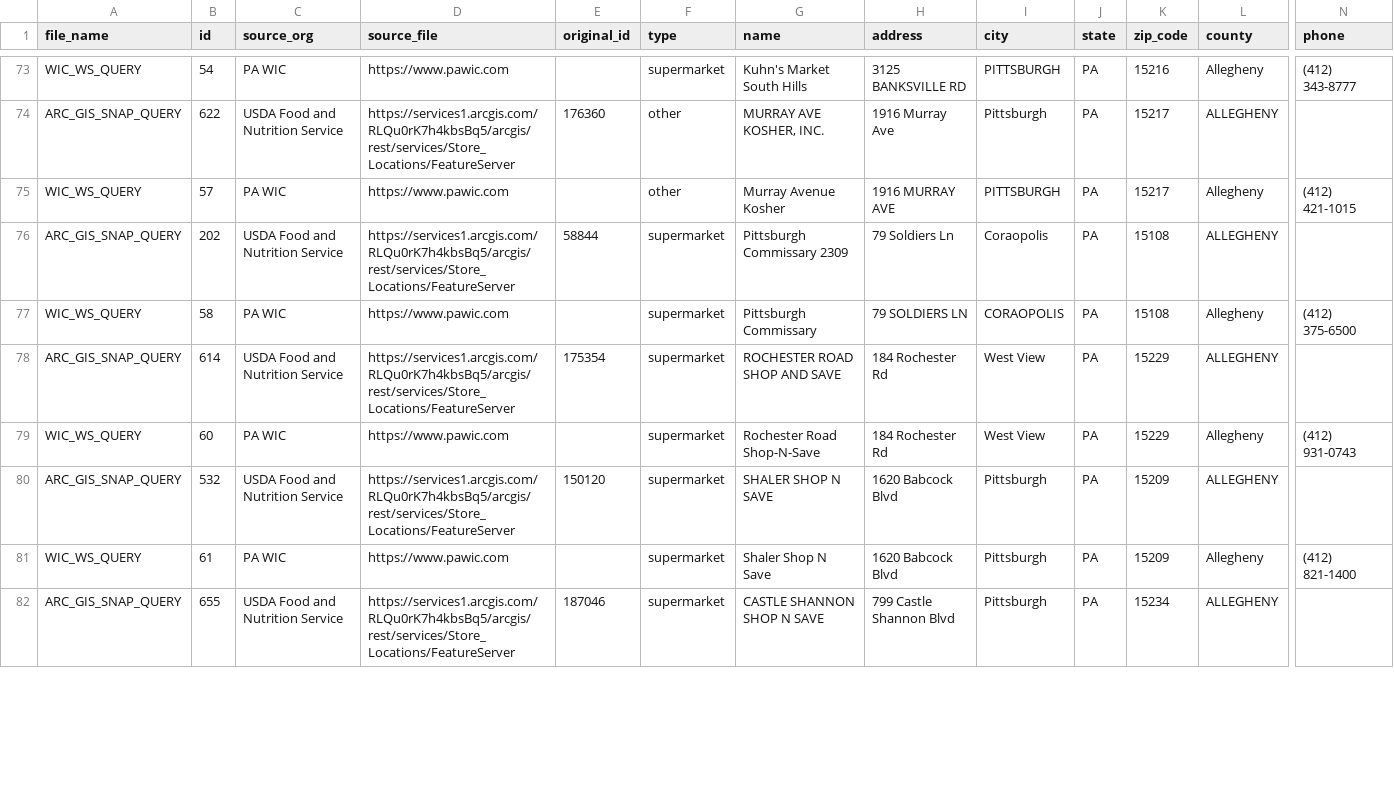
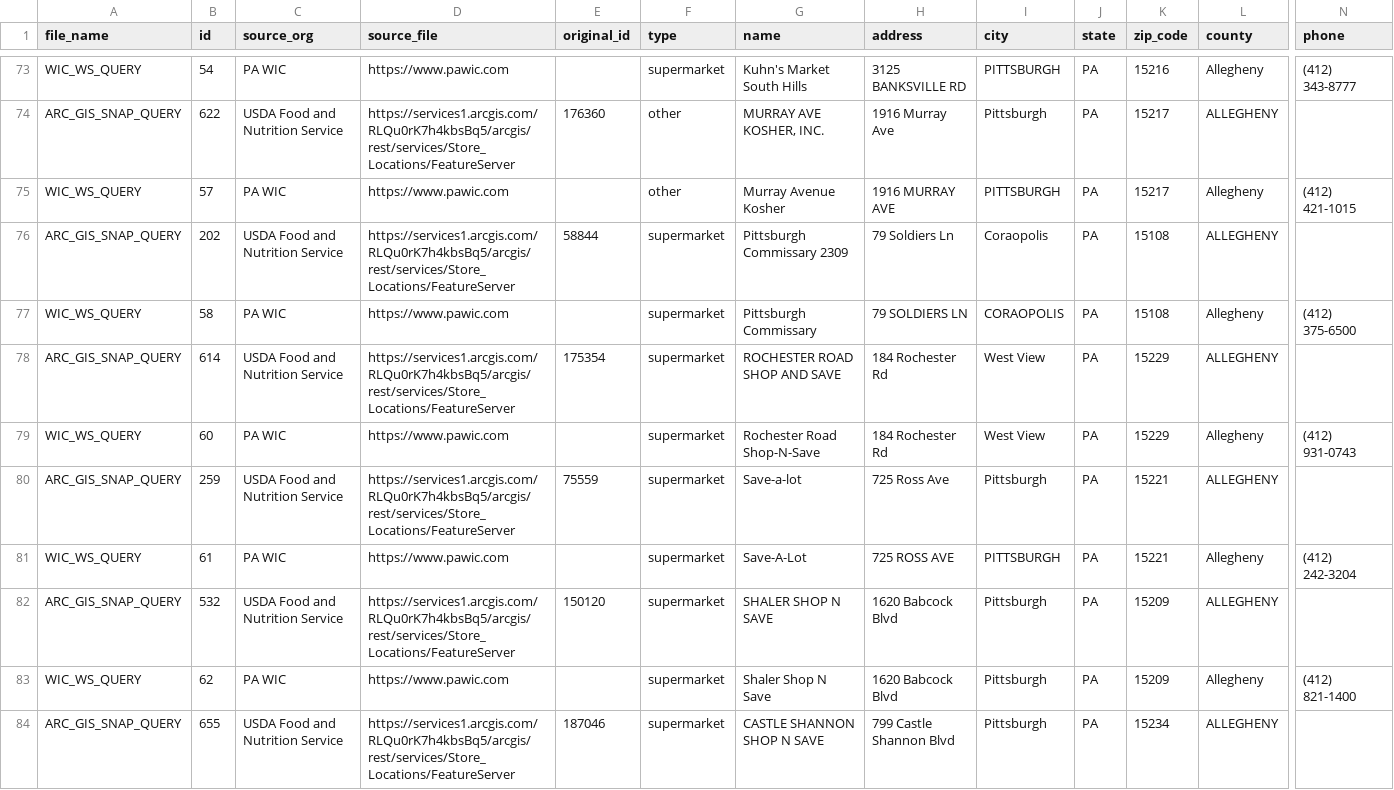
Before and after one commit to CodeForPittsburgh/food-access-data-transformation, a CSV file: food-data/merged-data/duplicate-merged-data.csv, drawn as a sheet; only a part is shown, gaps mark what is left out; addresses are those after the commit; rows hold the shown columns only; the diff covers the shown part only; the diff names each change by its address in the sheet, - before the commit and + after, or states it on an @@ line.

```diff
--- a/food-data/merged-data/duplicate-merged-data.csv
+++ b/food-data/merged-data/duplicate-merged-data.csv
+row 80: ARC_GIS_SNAP_QUERY | 259 | USDA Food and Nutrition Service | https://services1.arcgis.com/RLQu0rK7h4kbsBq5/arcgis/rest/services/Store_Locations/FeatureServer | 75559 | supermarket | Save-a-lot | 725 Ross Ave | Pittsburgh | PA | 15221 | ALLEGHENY
+row 81: WIC_WS_QUERY | 61 | PA WIC | https://www.pawic.com |  | supermarket | Save-A-Lot | 725 ROSS AVE | PITTSBURGH | PA | 15221 | Allegheny | (412) 242-3204
-B83 (id): 61
+B83 (id): 62
```
Also changed, not shown: 10 edited cells elsewhere in this file, food-data/merged-data/invalid-raw-sources.csv, food-data/raw-sources/fmnp-raw.csv, 5 other files.
